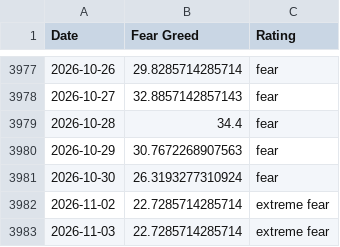
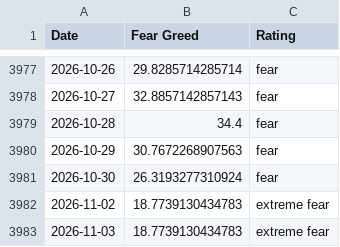
Before and after one commit to spicy-man/DCA-tool, a CSV file: public/data/fear-greed.csv, drawn as a sheet; only a part is shown, gaps mark what is left out.

```diff
--- a/public/data/fear-greed.csv
+++ b/public/data/fear-greed.csv
@@ -3981,3 +3981,3 @@ Date,Fear Greed,Rating
 2026-10-30,26.3193277310924,fear
-2026-11-02,22.7285714285714,extreme fear
-2026-11-03,22.7285714285714,extreme fear
+2026-11-02,18.7739130434783,extreme fear
+2026-11-03,18.7739130434783,extreme fear
```
Also changed, not shown: 1 other file.
